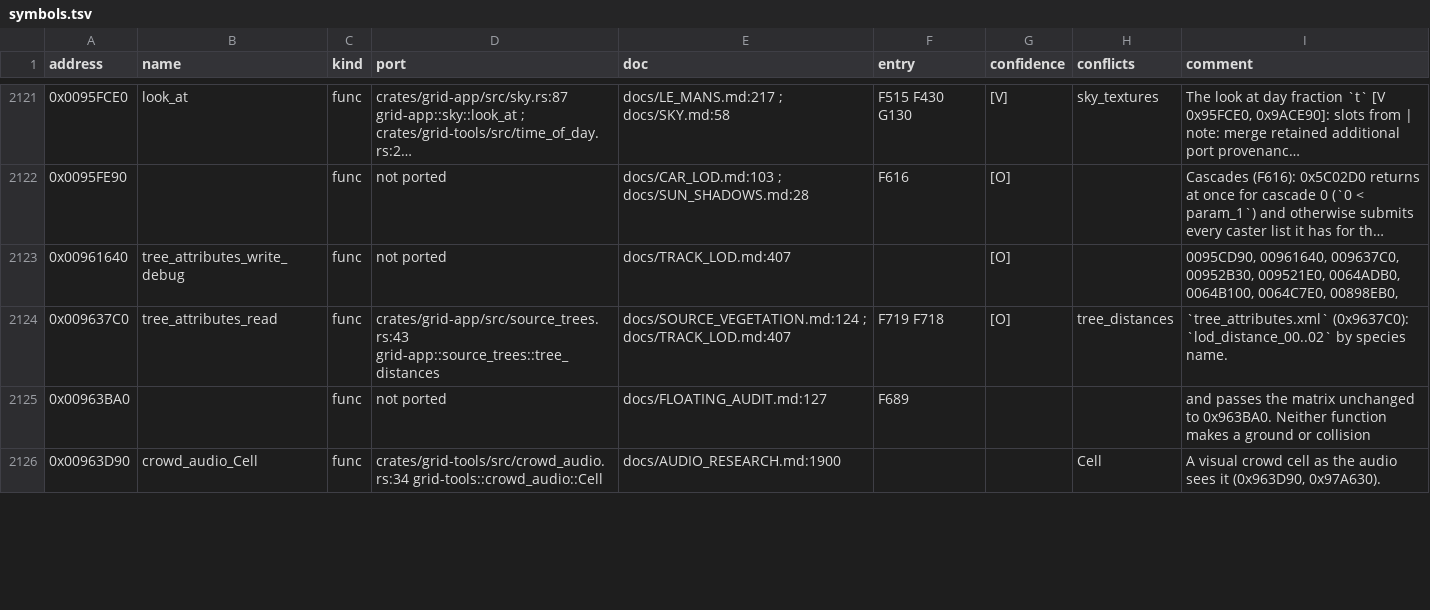
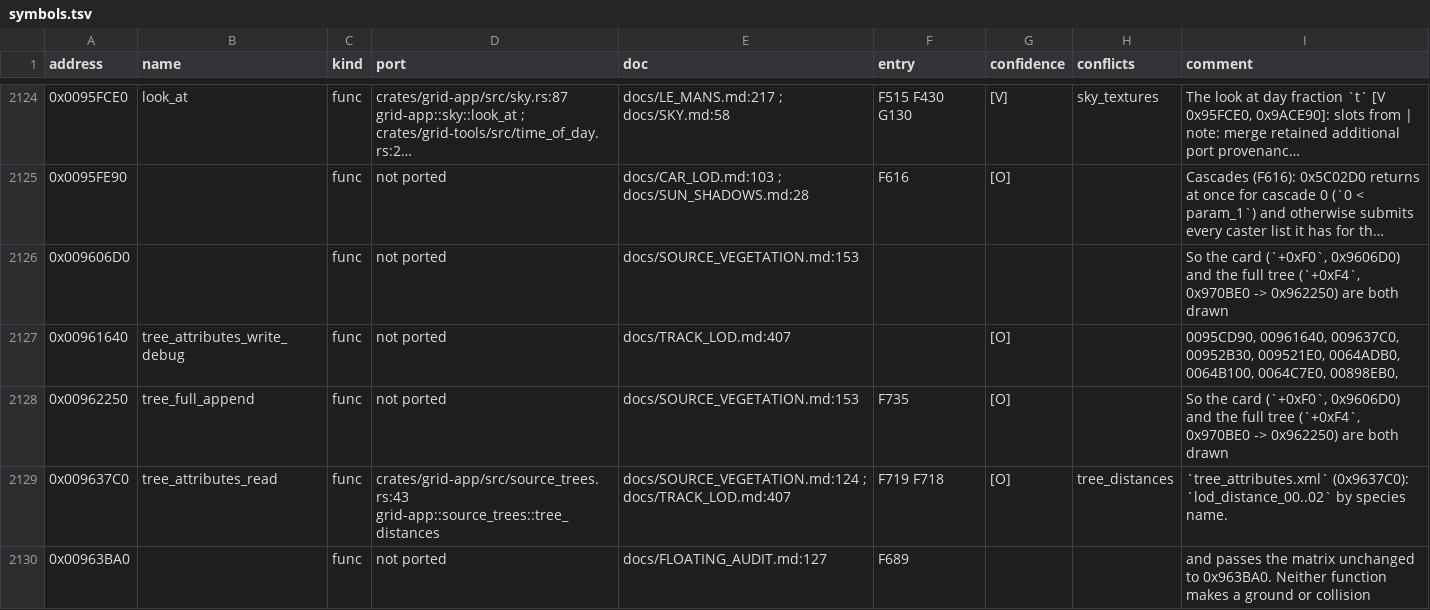
Before and after one commit to PipeKnight/drig-race-driver, a TSV file: docs/re/symbols.tsv, drawn as a sheet; only a part is shown, gaps mark what is left out; the shorter side is filled out with more unchanged rows; long unchanged cells end in …; the diff covers the shown part only; the diff names each change by its address in the sheet, - before the commit and + after, or states it on an @@ line.

Commit message:
F735 Trees switch to their card where the original cross-fades, not at d0

```diff
--- a/docs/re/symbols.tsv
+++ b/docs/re/symbols.tsv
+row 2126: 0x009606D0 |  | func | not ported | docs/SOURCE_VEGETATION.md:153 |  |  |  | So the card (`+0xF0`, 0x9606D0) and the full tree (`+0xF4`, 0x970BE0 -> 0x962250) are both drawn
+row 2128: 0x00962250 | tree_full_append | func | not ported | docs/SOURCE_VEGETATION.md:153 | F735 | [O] |  | So the card (`+0xF0`, 0x9606D0) and the full tree (`+0xF4`, 0x970BE0 -> 0x962250) are both drawn
```
Also changed, not shown: 8 added rows and 67 edited cells elsewhere in this file, 6 other files.
